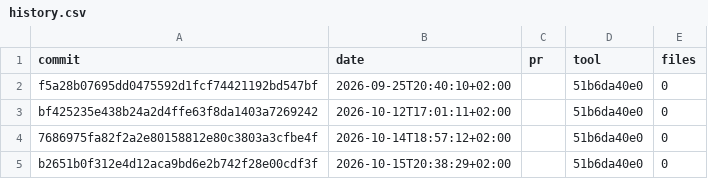
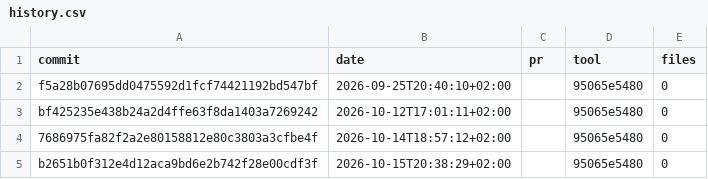
Before and after one commit to RalphSteinhagen/gr4-present, a CSV file: formatting/history.csv, drawn as a sheet.

```diff
--- a/formatting/history.csv
+++ b/formatting/history.csv
@@ -1,5 +1,5 @@
 commit,date,pr,tool,files
-f5a28b07695dd0475592d1fcf74421192bd547bf,2026-09-25T20:40:10+02:00,,51b6da40e0,0
-bf425235e438b24a2d4ffe63f8da1403a7269242,2026-10-12T17:01:11+02:00,,51b6da40e0,0
-7686975fa82f2a2e80158812e80c3803a3cfbe4f,2026-10-14T18:57:12+02:00,,51b6da40e0,0
-b2651b0f312e4d12aca9bd6e2b742f28e00cdf3f,2026-10-15T20:38:29+02:00,,51b6da40e0,0
+f5a28b07695dd0475592d1fcf74421192bd547bf,2026-09-25T20:40:10+02:00,,95065e5480,0
+bf425235e438b24a2d4ffe63f8da1403a7269242,2026-10-12T17:01:11+02:00,,95065e5480,0
+7686975fa82f2a2e80158812e80c3803a3cfbe4f,2026-10-14T18:57:12+02:00,,95065e5480,0
+b2651b0f312e4d12aca9bd6e2b742f28e00cdf3f,2026-10-15T20:38:29+02:00,,95065e5480,0
```
Also changed, not shown: code-style/history.csv, hot-paths/history.csv, 2 other files.
